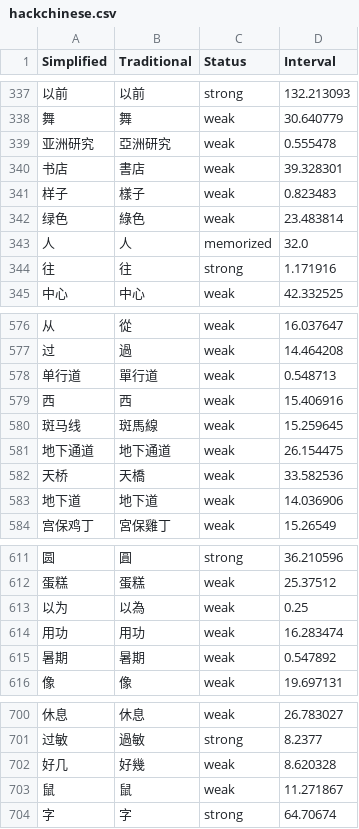
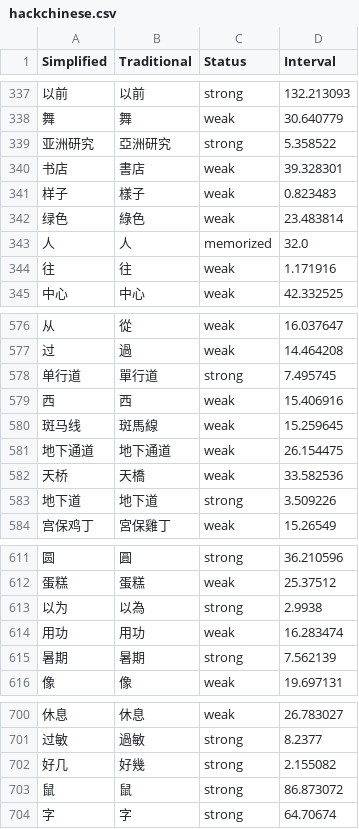
Before and after one commit to MattKleinsmith/chinese-audio-flashcards, a CSV file: site/data/user/hackchinese.csv, drawn as a sheet; only a part is shown, gaps mark what is left out; the diff covers the shown part only; the diff names each change by its address in the sheet, - before the commit and + after, or states it on an @@ line.

```diff
--- a/site/data/user/hackchinese.csv
+++ b/site/data/user/hackchinese.csv
-C339 (Status): weak
+C339 (Status): strong
-D339 (Interval): 0.555478
+D339 (Interval): 5.358522
-C344 (Status): strong
+C344 (Status): weak
-C578 (Status): weak
+C578 (Status): strong
-D578 (Interval): 0.548713
+D578 (Interval): 7.495745
-C583 (Status): weak
+C583 (Status): strong
-D583 (Interval): 14.036906
+D583 (Interval): 3.509226
-C613 (Status): weak
+C613 (Status): strong
-D613 (Interval): 0.25
+D613 (Interval): 2.9938
-C615 (Status): weak
+C615 (Status): strong
-D615 (Interval): 0.547892
+D615 (Interval): 7.562139
-C702:C703 (Status): weak
+C702:C703 (Status): strong
-D702 (Interval): 8.620328
+D702 (Interval): 2.155082
-D703 (Interval): 11.271867
+D703 (Interval): 86.873072
```
Also changed, not shown: 5 added rows, 5 removed rows and 47 edited cells elsewhere in this file, 2 other files.
